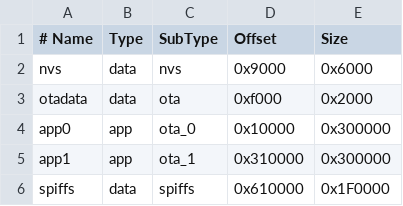
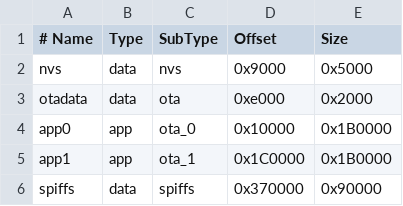
Before and after one commit to Shoopity/esp32_magicband_broadcaster-and-listener, a CSV file: broadcaster/partition_map.csv, drawn as a sheet.

```diff
--- a/broadcaster/partition_map.csv
+++ b/broadcaster/partition_map.csv
@@ -1,6 +1,6 @@
 # Name,   Type, SubType, Offset,  Size
-nvs,      data, nvs,     0x9000,  0x6000
-otadata,  data, ota,     0xf000,  0x2000
-app0,     app,  ota_0,   0x10000, 0x300000
-app1,     app,  ota_1,   0x310000,0x300000
-spiffs,   data, spiffs,  0x610000,0x1F0000
+nvs,      data, nvs,     0x9000,  0x5000
+otadata,  data, ota,     0xe000,  0x2000
+app0,     app,  ota_0,   0x10000, 0x1B0000
+app1,     app,  ota_1,   0x1C0000, 0x1B0000
+spiffs,   data, spiffs,  0x370000, 0x90000
```
Also changed, not shown: 10 other files.
